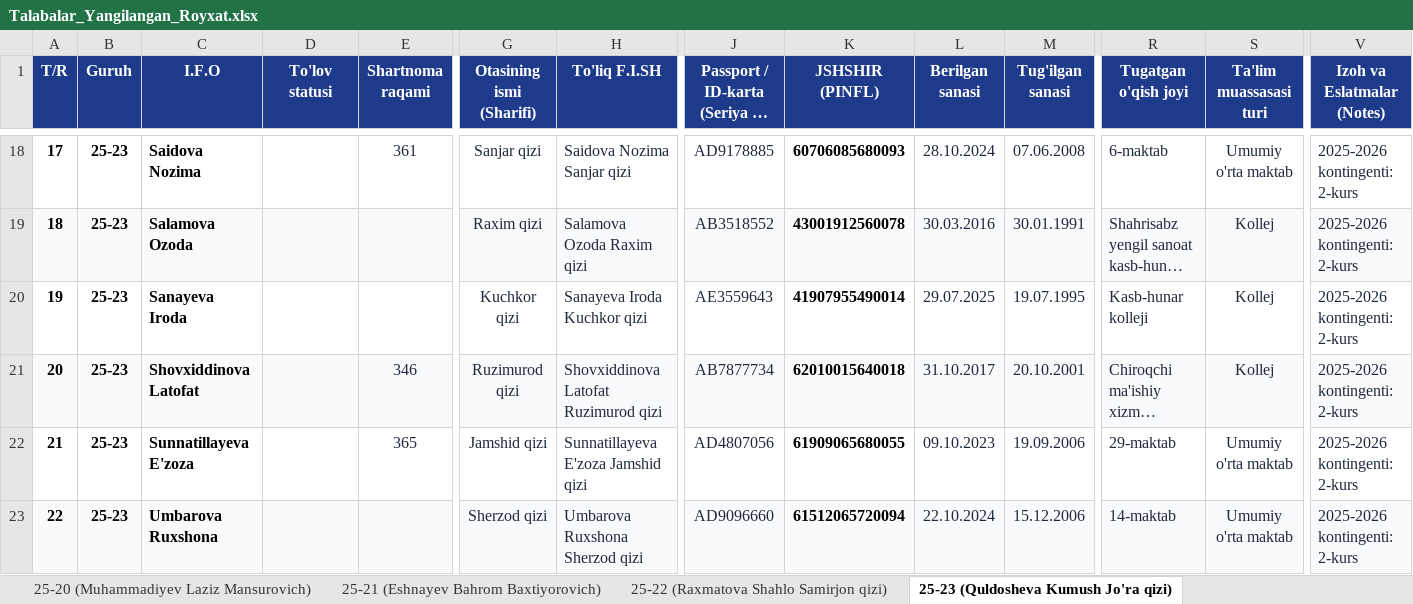
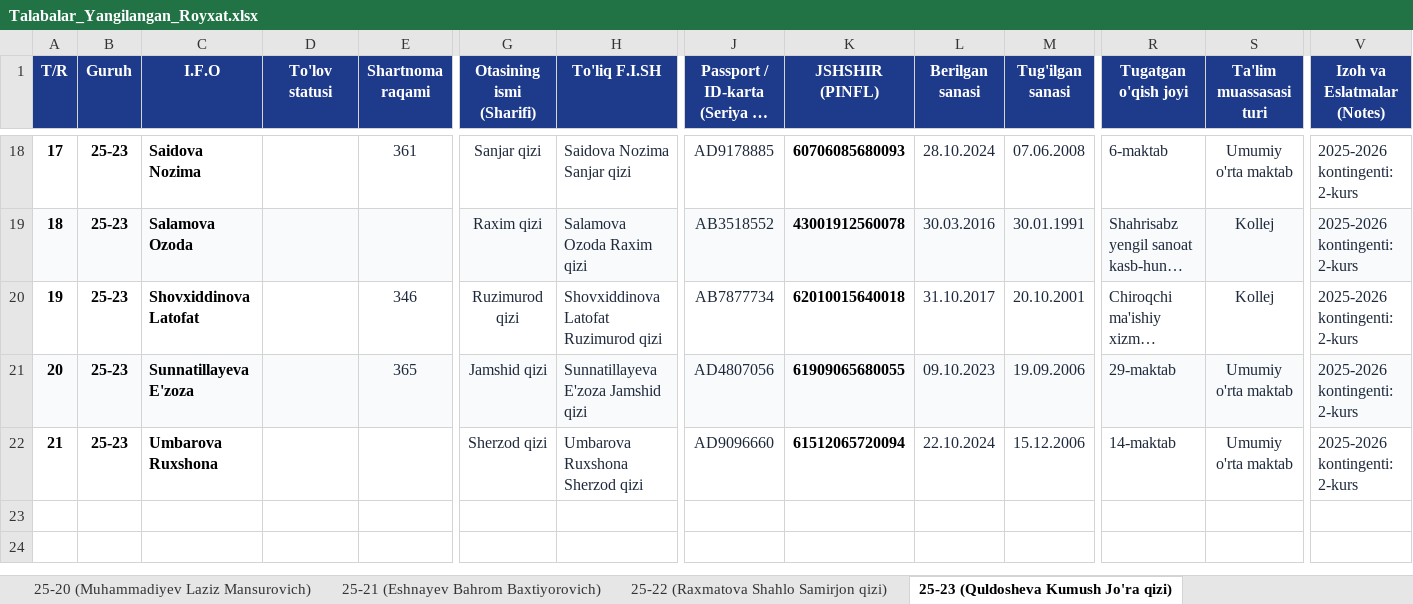
Before and after one commit to talabapc-tech/talabalar-jadvali, an Excel workbook: qayta_tekshiruv/Talabalar_Yangilangan_Royxat.xlsx, sheet 25-23 (Quldosheva Kumush Jo'ra qizi), drawn as a sheet; only a part is shown, gaps mark what is left out; long unchanged cells end in …; values as stored, in another font and other column widths than the file's, no borders; removed rows and columns are numbered as before the commit, all else as after; rows hold the shown columns only; the diff covers the shown part only; the diff names each change by its address in the sheet, - before the commit and + after, or states it on an @@ line.

```diff
--- a/qayta_tekshiruv/Talabalar_Yangilangan_Royxat.xlsx (sheet 25-23 (Quldosheva Kumush Jo'ra qizi))
+++ b/qayta_tekshiruv/Talabalar_Yangilangan_Royxat.xlsx (sheet 25-23 (Quldosheva Kumush Jo'ra qizi))
-row 20: 19 | 25-23 | Sanayeva Iroda |  |  | Kuchkor qizi | Sanayeva Iroda Kuchkor qizi | AE3559643 | 41907955490014 | 29.07.2025 | 19.07.1995 | Kasb-hunar kolleji | Kollej | 2025-2026 kontingenti: 2-kurs
@@ column A (T/R) renumbered from row 20 down @@
-A20:V20 fill: #F8FAFC
+A20:V20 fill: none
-A21:V21 fill: none
+A21:V21 fill: #F8FAFC
-A22:V22 fill: #F8FAFC
+A22:V22 fill: none
```
Also changed, not shown: cell formats elsewhere in this sheet, sheet 24-12 (Botirova Gulandon Shokirovna), sheet Jami, data/Talabalar_Toliq_Royxati.xlsx, data/Talabalar_Yangilangan_Royxat.xlsx, 18 other files.
